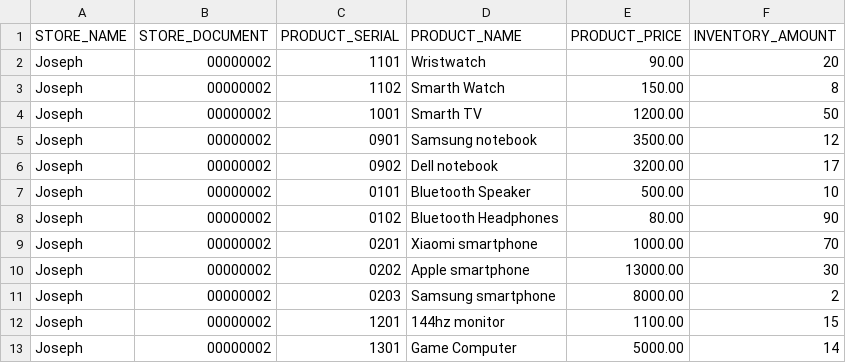
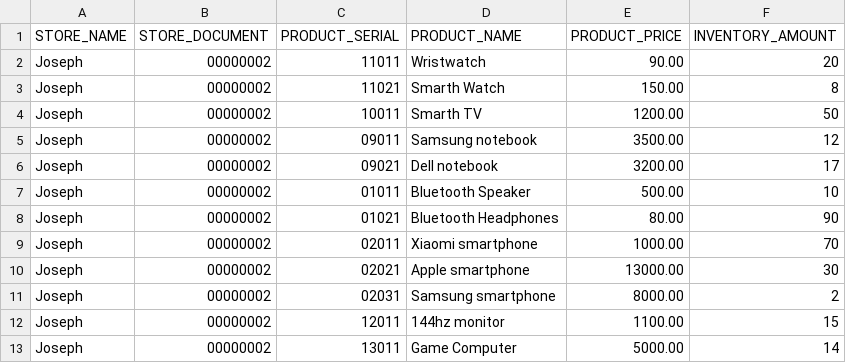
Before and after one commit to LeoManzini/CsvLoader, a CSV file: documents/joseph-store.csv, drawn as a sheet.

```diff
--- a/documents/joseph-store.csv
+++ b/documents/joseph-store.csv
@@ -1,13 +1,13 @@
 STORE_NAME,STORE_DOCUMENT,PRODUCT_SERIAL,PRODUCT_NAME,PRODUCT_PRICE,INVENTORY_AMOUNT
-Joseph,00000002,1101,Wristwatch,90.00,20
-Joseph,00000002,1102,Smarth Watch,150.00,8
-Joseph,00000002,1001,Smarth TV,1200.00,50
-Joseph,00000002,0901,Samsung notebook,3500.00,12
-Joseph,00000002,0902,Dell notebook,3200.00,17
-Joseph,00000002,0101,Bluetooth Speaker,500.00,10
-Joseph,00000002,0102,Bluetooth Headphones,80.00,90
-Joseph,00000002,0201,Xiaomi smartphone,1000.00,70
-Joseph,00000002,0202,Apple smartphone,13000.00,30
-Joseph,00000002,0203,Samsung smartphone,8000.00,2
-Joseph,00000002,1201,144hz monitor,1100.00,15
-Joseph,00000002,1301,Game Computer,5000.00,14
+Joseph,00000002,11011,Wristwatch,90.00,20
+Joseph,00000002,11021,Smarth Watch,150.00,8
+Joseph,00000002,10011,Smarth TV,1200.00,50
+Joseph,00000002,09011,Samsung notebook,3500.00,12
+Joseph,00000002,09021,Dell notebook,3200.00,17
+Joseph,00000002,01011,Bluetooth Speaker,500.00,10
+Joseph,00000002,01021,Bluetooth Headphones,80.00,90
+Joseph,00000002,02011,Xiaomi smartphone,1000.00,70
+Joseph,00000002,02021,Apple smartphone,13000.00,30
+Joseph,00000002,02031,Samsung smartphone,8000.00,2
+Joseph,00000002,12011,144hz monitor,1100.00,15
+Joseph,00000002,13011,Game Computer,5000.00,14
```
Also changed, not shown: 2 other files.
